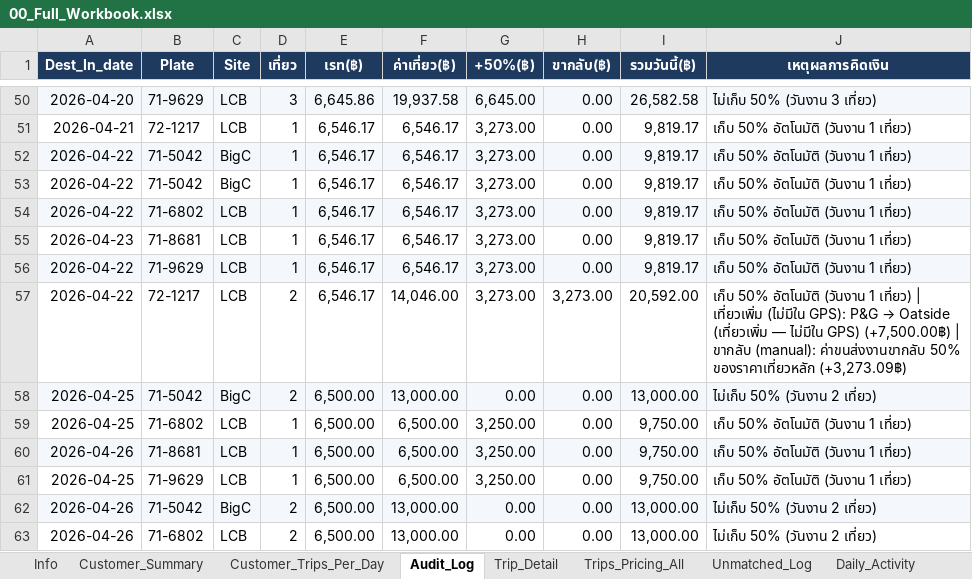
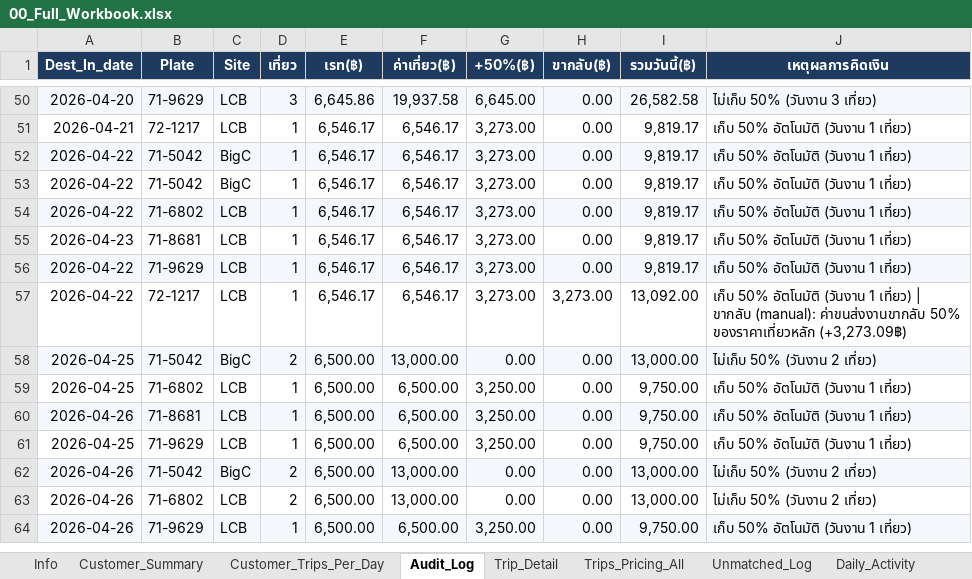
Before and after one commit to yk-logistics/transport-rate-calculator, an Excel workbook: reports/oatside-pg-2026/exports/00_Full_Workbook.xlsx, sheet Audit_Log, drawn as a sheet; only a part is shown, gaps mark what is left out; the shorter side is filled out with more unchanged rows; values as stored, in another font and other column widths than the file's, no borders; the diff names each change by its address in the sheet, - before the commit and + after, or states it on an @@ line.

```diff
--- a/reports/oatside-pg-2026/exports/00_Full_Workbook.xlsx (sheet Audit_Log)
+++ b/reports/oatside-pg-2026/exports/00_Full_Workbook.xlsx (sheet Audit_Log)
-D57 (เที่ยว): 2
+D57 (เที่ยว): 1
-F57 (ค่าเที่ยว(฿)): 14,046.00
+F57 (ค่าเที่ยว(฿)): 6,546.17
-I57 (รวมวันนี้(฿)): 20,592.00
+I57 (รวมวันนี้(฿)): 13,092.00
@@ J57 (เหตุผลการคิดเงิน): …เที่ยว) | เที่ยวเพิ่ม (ไม่มีใน GPS): P&G → Oatside (เที่ยวเพิ่ม — ไม่มีใน GPS) (+7,500.00฿) | ขากลับ (manual):… → …เที่ยว) | ขากลับ (manual):… @@
```
Also changed, not shown: sheet Customer_Summary, sheet Manual_Extra_Trips, sheet Info, sheet Plate_DestDay, sheet Customer_Trips_Per_Day, reports/oatside-pg-2026/exports/02_Plate_DestDay_Daily.xlsx, reports/oatside-pg-2026/exports/04_Audit_Log.xlsx, 20 other files.
